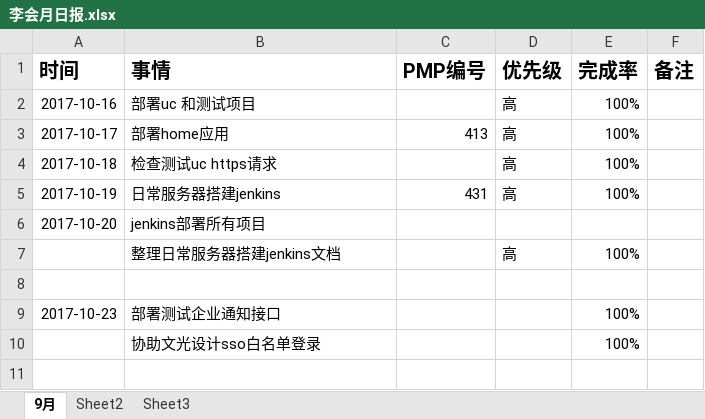
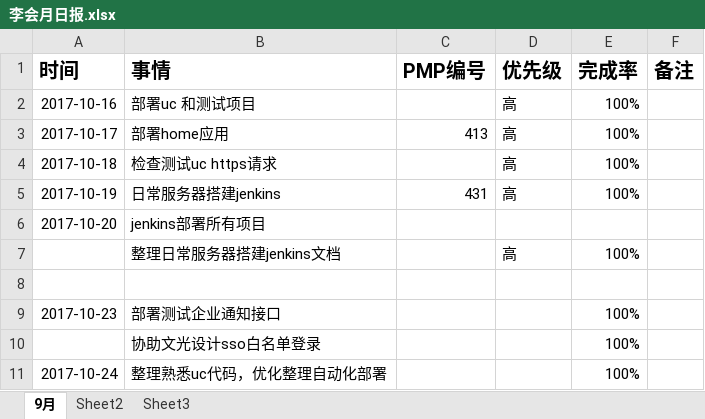
Before and after one commit to bird-Valley/document, an Excel workbook: 交流管理/项目日报/李会月日报.xlsx, sheet 9月, drawn as a sheet; values as stored, in another font and other column widths than the file's, no borders; the diff names each change by its address in the sheet, - before the commit and + after, or states it on an @@ line.

Commit message:
日报

```diff
--- a/交流管理/项目日报/李会月日报.xlsx (sheet 9月)
+++ b/交流管理/项目日报/李会月日报.xlsx (sheet 9月)
+row 11: 2017-10-24 | 整理熟悉uc代码，优化整理自动化部署 |  |  | 100%
```
